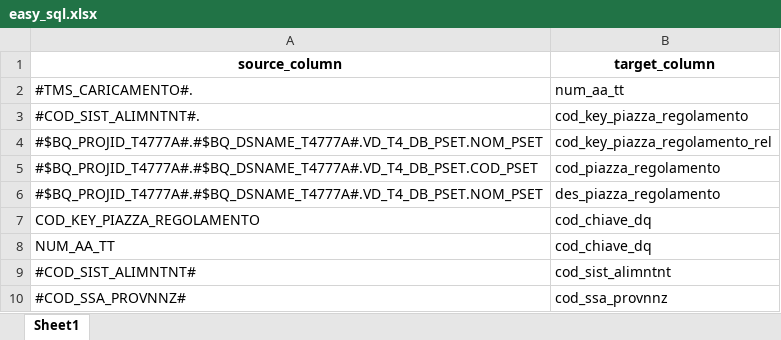
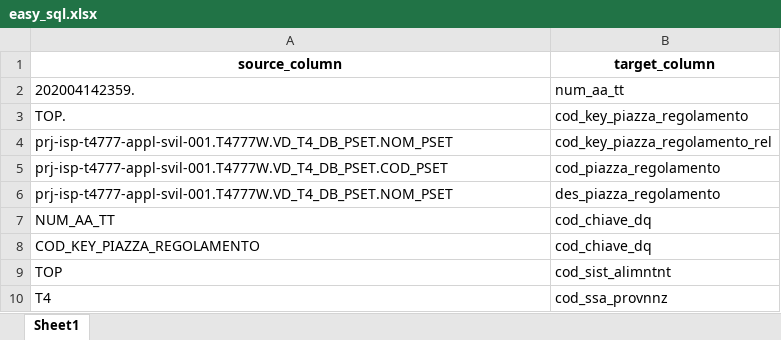
Before and after one commit to emanueleiacca/Json-Pipeline-associate-Source-and-Destination-Table, an Excel workbook: SQL Excel/easy_sql.xlsx, sheet Sheet1, drawn as a sheet; values as stored, in another font and other column widths than the file's, no borders; the diff names each change by its address in the sheet, - before the commit and + after, or states it on an @@ line.

```diff
--- a/SQL Excel/easy_sql.xlsx (sheet Sheet1)
+++ b/SQL Excel/easy_sql.xlsx (sheet Sheet1)
-A2 (source_column): #TMS_CARICAMENTO#.
+A2 (source_column): 202004142359.
-A3 (source_column): #COD_SIST_ALIMNTNT#.
+A3 (source_column): TOP.
-A4 (source_column): #$BQ_PROJID_T4777A#.#$BQ_DSNAME_T4777A#.VD_T4_DB_PSET.NOM_PSET
+A4 (source_column): prj-isp-t4777-appl-svil-001.T4777W.VD_T4_DB_PSET.NOM_PSET
-A5 (source_column): #$BQ_PROJID_T4777A#.#$BQ_DSNAME_T4777A#.VD_T4_DB_PSET.COD_PSET
+A5 (source_column): prj-isp-t4777-appl-svil-001.T4777W.VD_T4_DB_PSET.COD_PSET
-A6 (source_column): #$BQ_PROJID_T4777A#.#$BQ_DSNAME_T4777A#.VD_T4_DB_PSET.NOM_PSET
+A6 (source_column): prj-isp-t4777-appl-svil-001.T4777W.VD_T4_DB_PSET.NOM_PSET
@@ row 8 moved to row 7: NUM_AA_TT @@
-A9 (source_column): #COD_SIST_ALIMNTNT#
+A9 (source_column): TOP
-A10 (source_column): #COD_SSA_PROVNNZ#
+A10 (source_column): T4
```
Also changed, not shown: SQL Excel/hard_sql.xlsx, SQL Excel/medium1_sql.xlsx, 28 other files.
